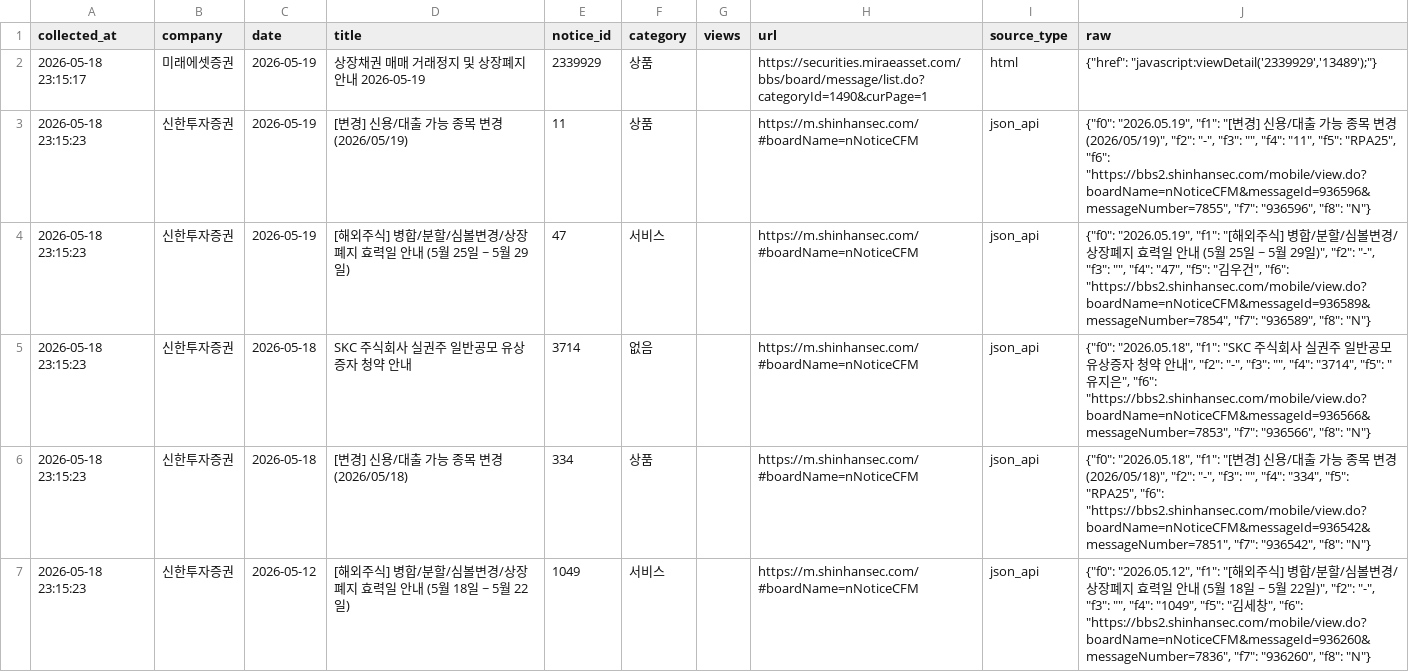
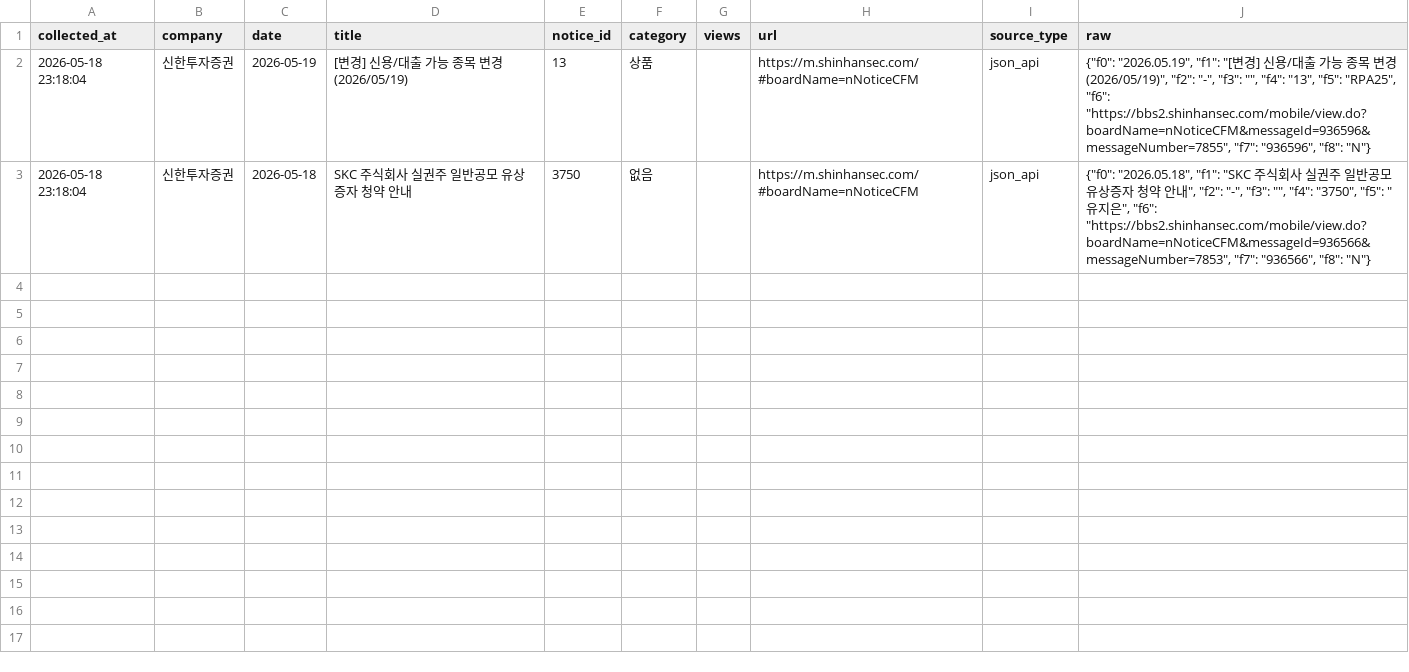
Before and after one commit to jinhoo-choi/risk-news-crolling, a CSV file: data/broker_notices_new_latest.csv, drawn as a sheet.

```diff
--- a/data/broker_notices_new_latest.csv
+++ b/data/broker_notices_new_latest.csv
@@ -1,7 +1,3 @@
 collected_at,company,date,title,notice_id,category,views,url,source_type,raw
-2026-05-18 23:15:17,미래에셋증권,2026-05-19,상장채권 매매 거래정지 및 상장폐지안내 2026-05-19,2339929,상품,,https://securities.miraeasset.com/bbs/board/message/list.do?categoryId=1490&curPage=1,html,"{""href"": ""javascript:viewDetail('2339929','13489');""}"
-2026-05-18 23:15:23,신한투자증권,2026-05-19,[변경] 신용/대출 가능 종목 변경 (2026/05/19),11,상품,,https://m.shinhansec.com/#boardName=nNoticeCFM,json_api,"{""f0"": ""2026.05.19"", ""f1"": ""[변경] 신용/대출 가능 종목 변경 (2026/05/19)"", ""f2"": ""-"", ""f3"": """", ""f4"": ""11"", ""f5"": ""RPA25"", ""f6"": ""https://bbs2.shinhansec.com/mobile/view.do?boardName=nNoticeCFM&messageId=936596&messageNumber=7855"", ""f7"": ""936596"", ""f8"": ""N""}"
-2026-05-18 23:15:23,신한투자증권,2026-05-19,[해외주식] 병합/분할/심볼변경/상장폐지 효력일 안내 (5월 25일 ~ 5월 29일),47,서비스,,https://m.shinhansec.com/#boardName=nNoticeCFM,json_api,"{""f0"": ""2026.05.19"", ""f1"": ""[해외주식] 병합/분할/심볼변경/상장폐지 효력일 안내 (5월 25일 ~ 5월 29일)"", ""f2"": ""-"", ""f3"": """", ""f4"": ""47"", ""f5"": ""김우건"", ""f6"": ""https://bbs2.shinhansec.com/mobile/view.do?boardName=nNoticeCFM&messageId=936589&messageNumber=7854"", ""f7"": ""936589"", ""f8"": ""N""}"
-2026-05-18 23:15:23,신한투자증권,2026-05-18,SKC 주식회사 실권주 일반공모 유상증자 청약 안내,3714,없음,,https://m.shinhansec.com/#boardName=nNoticeCFM,json_api,"{""f0"": ""2026.05.18"", ""f1"": ""SKC 주식회사 실권주 일반공모 유상증자 청약 안내"", ""f2"": ""-"", ""f3"": """", ""f4"": ""3714"", ""f5"": ""유지은"", ""f6"": ""https://bbs2.shinhansec.com/mobile/view.do?boardName=nNoticeCFM&messageId=936566&messageNumber=7853"", ""f7"": ""936566"", ""f8"": ""N""}"
-2026-05-18 23:15:23,신한투자증권,2026-05-18,[변경] 신용/대출 가능 종목 변경 (2026/05/18),334,상품,,https://m.shinhansec.com/#boardName=nNoticeCFM,json_api,"{""f0"": ""2026.05.18"", ""f1"": ""[변경] 신용/대출 가능 종목 변경 (2026/05/18)"", ""f2"": ""-"", ""f3"": """", ""f4"": ""334"", ""f5"": ""RPA25"", ""f6"": ""https://bbs2.shinhansec.com/mobile/view.do?boardName=nNoticeCFM&messageId=936542&messageNumber=7851"", ""f7"": ""936542"", ""f8"": ""N""}"
-2026-05-18 23:15:23,신한투자증권,2026-05-12,[해외주식] 병합/분할/심볼변경/상장폐지 효력일 안내 (5월 18일 ~ 5월 22일),1049,서비스,,https://m.shinhansec.com/#boardName=nNoticeCFM,json_api,"{""f0"": ""2026.05.12"", ""f1"": ""[해외주식] 병합/분할/심볼변경/상장폐지 효력일 안내 (5월 18일 ~ 5월 22일)"", ""f2"": ""-"", ""f3"": """", ""f4"": ""1049"", ""f5"": ""김세창"", ""f6"": ""https://bbs2.shinhansec.com/mobile/view.do?boardName=nNoticeCFM&messageId=936260&messageNumber=7836"", ""f7"": ""936260"", ""f8"": ""N""}"
+2026-05-18 23:18:04,신한투자증권,2026-05-19,[변경] 신용/대출 가능 종목 변경 (2026/05/19),13,상품,,https://m.shinhansec.com/#boardName=nNoticeCFM,json_api,"{""f0"": ""2026.05.19"", ""f1"": ""[변경] 신용/대출 가능 종목 변경 (2026/05/19)"", ""f2"": ""-"", ""f3"": """", ""f4"": ""13"", ""f5"": ""RPA25"", ""f6"": ""https://bbs2.shinhansec.com/mobile/view.do?boardName=nNoticeCFM&messageId=936596&messageNumber=7855"", ""f7"": ""936596"", ""f8"": ""N""}"
+2026-05-18 23:18:04,신한투자증권,2026-05-18,SKC 주식회사 실권주 일반공모 유상증자 청약 안내,3750,없음,,https://m.shinhansec.com/#boardName=nNoticeCFM,json_api,"{""f0"": ""2026.05.18"", ""f1"": ""SKC 주식회사 실권주 일반공모 유상증자 청약 안내"", ""f2"": ""-"", ""f3"": """", ""f4"": ""3750"", ""f5"": ""유지은"", ""f6"": ""https://bbs2.shinhansec.com/mobile/view.do?boardName=nNoticeCFM&messageId=936566&messageNumber=7853"", ""f7"": ""936566"", ""f8"": ""N""}"
```
Also changed, not shown: data/broker_notices_merged.csv, data/kb.csv, 6 other files.
